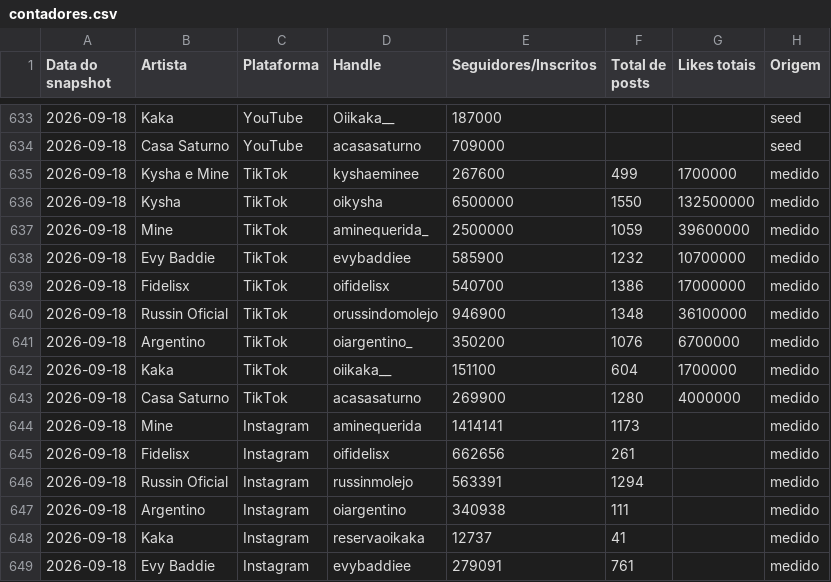
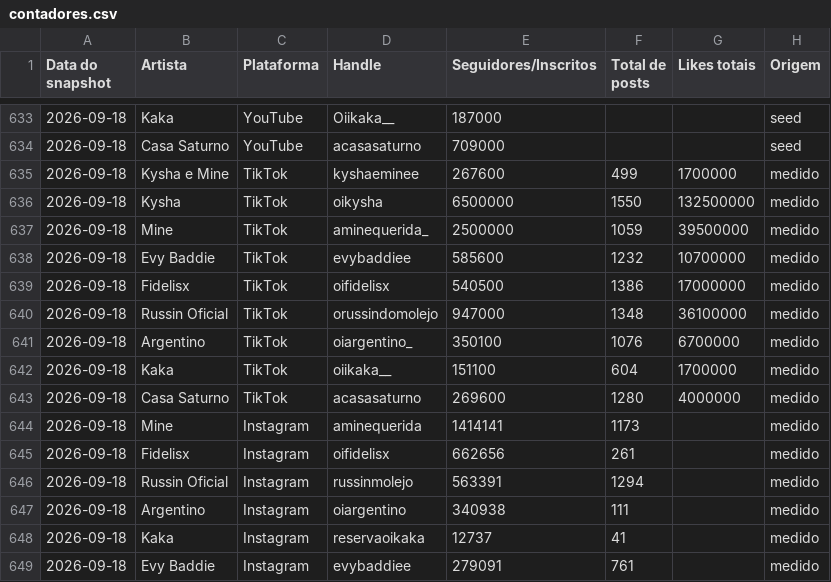
Before and after one commit to casa-saturno/monitor, a CSV file: pipeline/base/contadores.csv, drawn as a sheet; only a part is shown, gaps mark what is left out.

```diff
--- a/pipeline/base/contadores.csv
+++ b/pipeline/base/contadores.csv
@@ -636,9 +636,9 @@ Data do snapshot,Artista,Plataforma,Handle,Seguidores/Inscritos,Total de posts,L
 2026-09-18,Kysha,TikTok,oikysha,6500000,1550,132500000,medido
-2026-09-18,Mine,TikTok,aminequerida_,2500000,1059,39600000,medido
-2026-09-18,Evy Baddie,TikTok,evybaddiee,585900,1232,10700000,medido
-2026-09-18,Fidelisx,TikTok,oifidelisx,540700,1386,17000000,medido
-2026-09-18,Russin Oficial,TikTok,orussindomolejo,946900,1348,36100000,medido
-2026-09-18,Argentino,TikTok,oiargentino_,350200,1076,6700000,medido
+2026-09-18,Mine,TikTok,aminequerida_,2500000,1059,39500000,medido
+2026-09-18,Evy Baddie,TikTok,evybaddiee,585600,1232,10700000,medido
+2026-09-18,Fidelisx,TikTok,oifidelisx,540500,1386,17000000,medido
+2026-09-18,Russin Oficial,TikTok,orussindomolejo,947000,1348,36100000,medido
+2026-09-18,Argentino,TikTok,oiargentino_,350100,1076,6700000,medido
 2026-09-18,Kaka,TikTok,oiikaka__,151100,604,1700000,medido
-2026-09-18,Casa Saturno,TikTok,acasasaturno,269900,1280,4000000,medido
+2026-09-18,Casa Saturno,TikTok,acasasaturno,269600,1280,4000000,medido
 2026-09-18,Mine,Instagram,aminequerida,1414141,1173,,medido
```
Also changed, not shown: pipeline/base/posts.csv, 2 other files.
